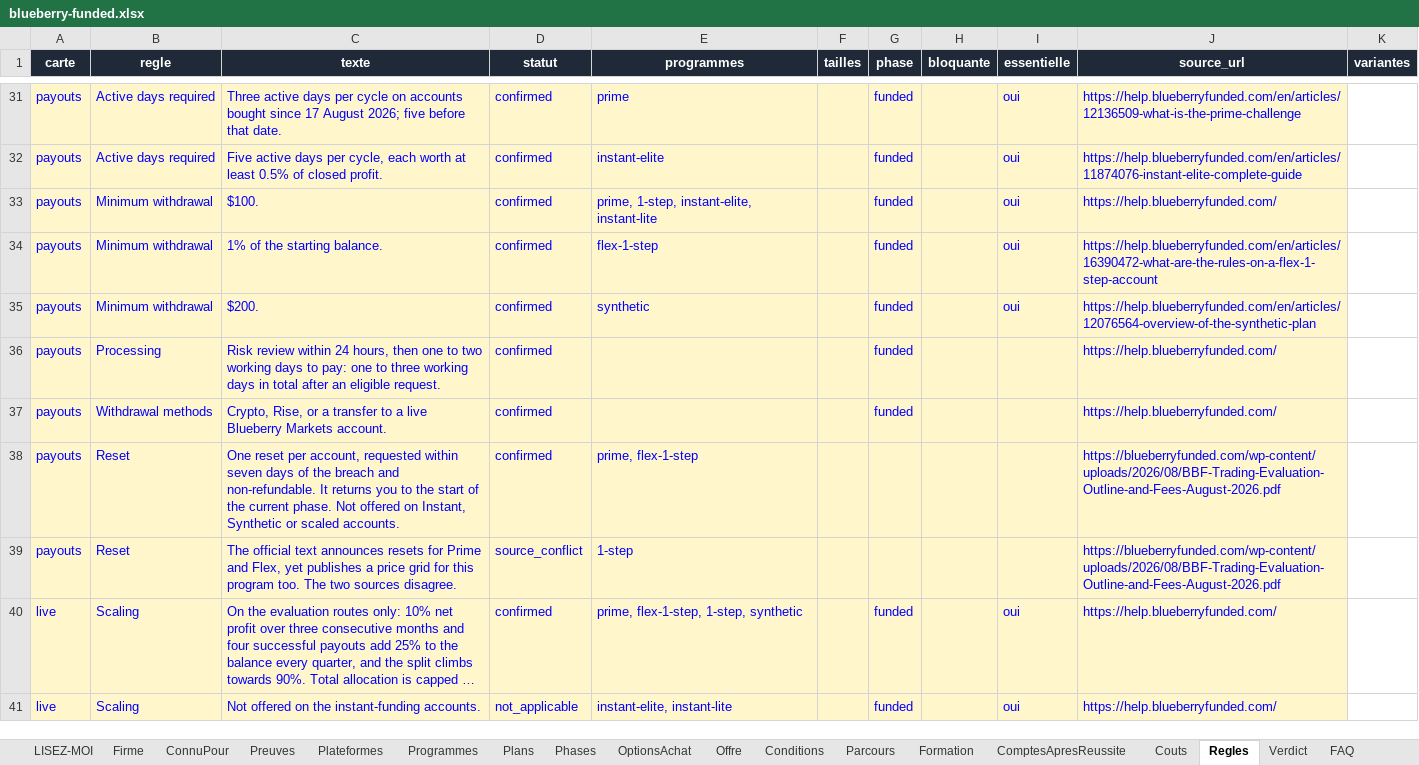
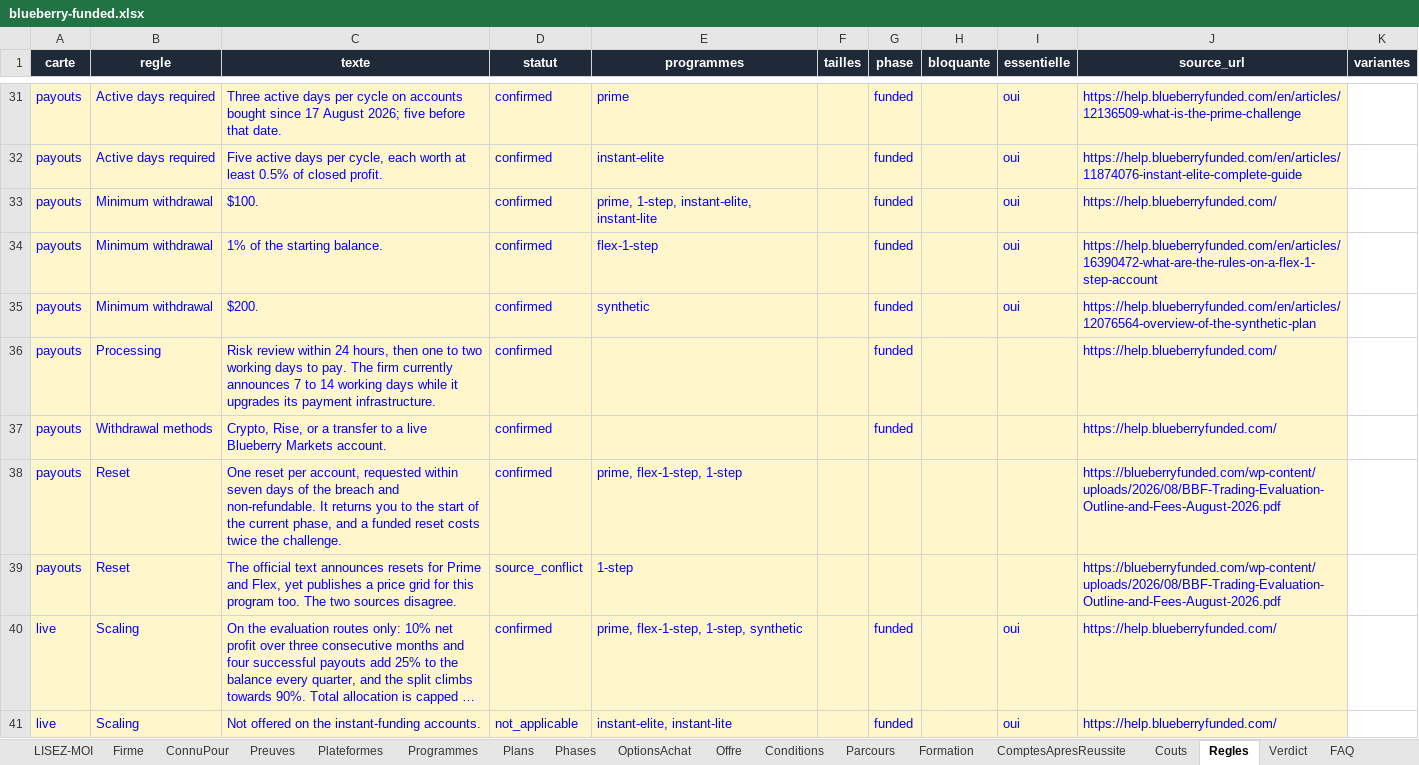
Before and after one commit to Sofiane5959/propfirmscanner-landing, an Excel workbook: data/firms/blueberry-funded.xlsx, sheet Regles, drawn as a sheet; only a part is shown, gaps mark what is left out; long unchanged cells end in …; values as stored, in another font and other column widths than the file's, no borders; the diff covers the shown part only; the diff names each change by its address in the sheet, - before the commit and + after, or states it on an @@ line.

```diff
--- a/data/firms/blueberry-funded.xlsx (sheet Regles)
+++ b/data/firms/blueberry-funded.xlsx (sheet Regles)
-C36 (texte): …days to pay: one to three working days in total after an eligible request.
+C36 (texte): …days to pay. The firm currently announces 7 to 14 working days while it upgrades its payment infrastructure.
-C38 (texte): …the current phase. Not offered on Instant, Synthetic or scaled accounts.
+C38 (texte): …the current phase, and a funded reset costs twice the challenge.
-E38 (programmes): prime, flex-1-step
+E38 (programmes): prime, flex-1-step, 1-step
```
Also changed, not shown: 4 added rows and 2 edited cells elsewhere in this sheet, sheet Plans, sheet Offre, 2 other files.
